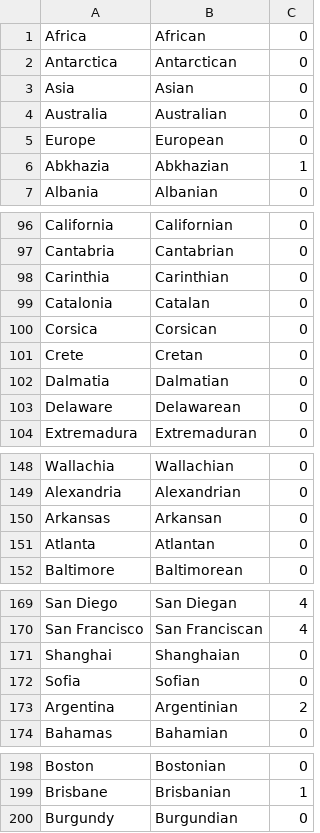
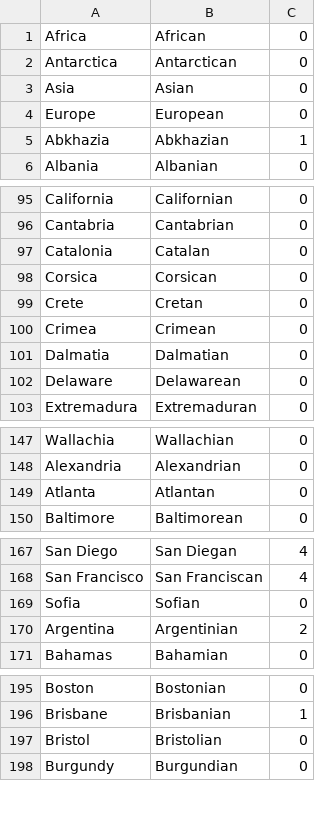
Before and after one commit to alex-pardo/ANLP-PROJECT, a CSV file: demonyms.csv, drawn as a sheet; only a part is shown, gaps mark what is left out; removed rows and columns are numbered as before the commit, all else as after; the diff covers the shown part only; the diff names each change by its address in the sheet, - before the commit and + after, or states it on an @@ line.

```diff
--- a/demonyms.csv
+++ b/demonyms.csv
-row 4: Australia | Australian | 0
-row 98: Carinthia | Carinthian | 0
+row 100: Crimea | Crimean | 0
-row 150: Arkansas | Arkansan | 0
-row 171: Shanghai | Shanghaian | 0
+row 197: Bristol | Bristolian | 0
```
Also changed, not shown: 1 added row and 41 removed rows elsewhere in this file, 9 other files.
